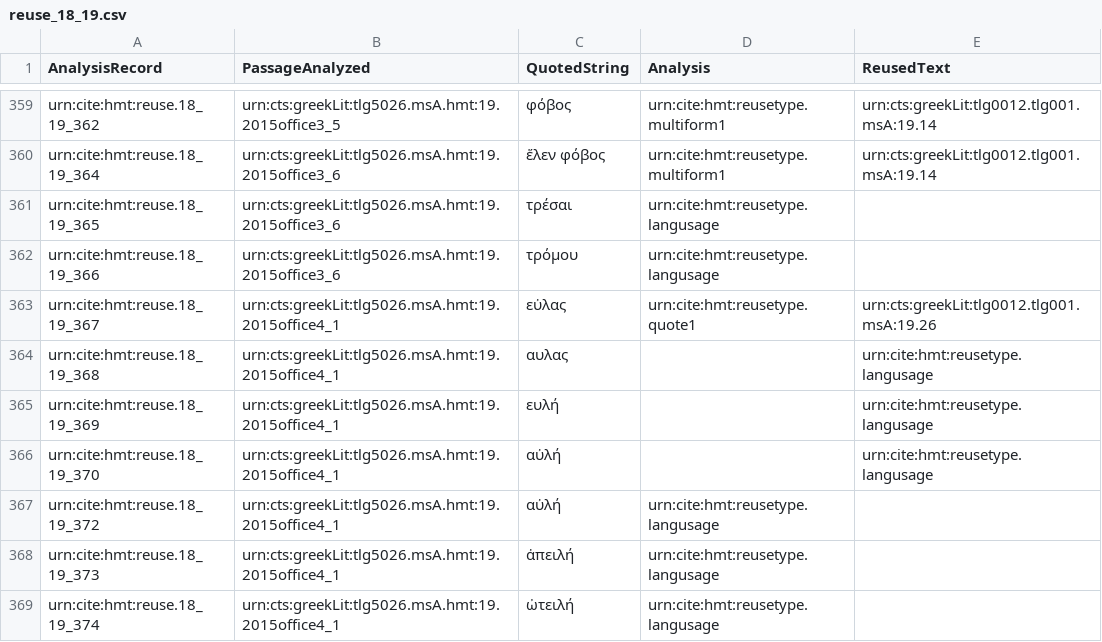
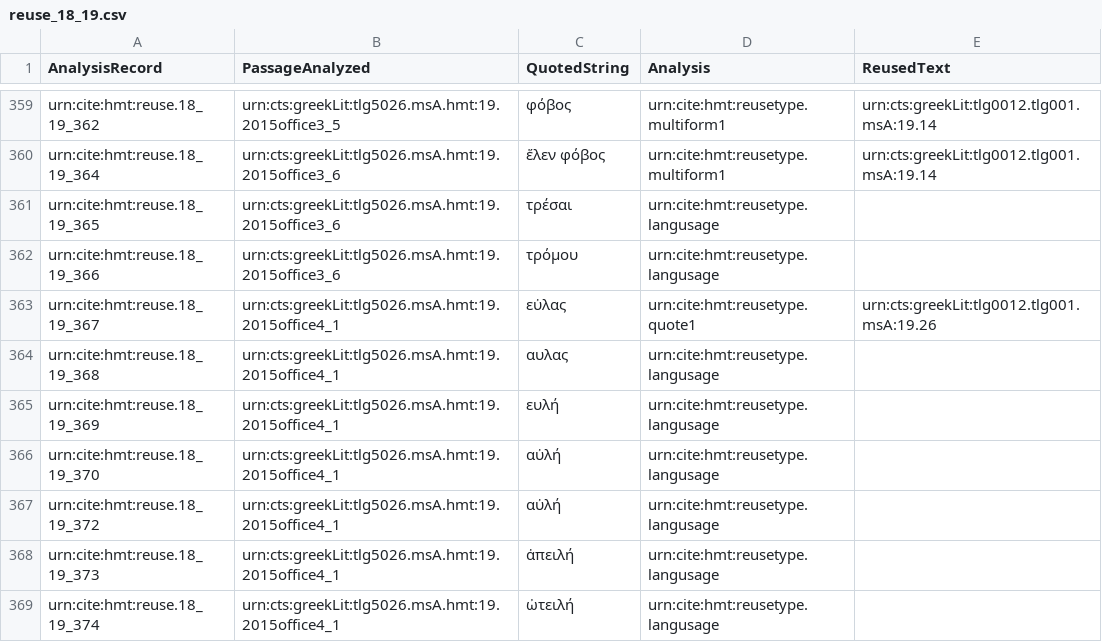
Before and after one commit to hmteditors/closed-hc-il18, a CSV file: venA/collections/reuse_18_19.csv, drawn as a sheet; only a part is shown, gaps mark what is left out.

Commit message:
Update reuse_18_19.csv

```diff
--- a/venA/collections/reuse_18_19.csv
+++ b/venA/collections/reuse_18_19.csv
@@ -363,5 +363,5 @@ urn:cite:hmt:reuse.18_19_366,urn:cts:greekLit:tlg5026.msA.hmt:19.2015office3_6,"
 urn:cite:hmt:reuse.18_19_367,urn:cts:greekLit:tlg5026.msA.hmt:19.2015office4_1,"εὐλας",urn:cite:hmt:reusetype.quote1,urn:cts:greekLit:tlg0012.tlg001.msA:19.26
-urn:cite:hmt:reuse.18_19_368,urn:cts:greekLit:tlg5026.msA.hmt:19.2015office4_1,"αυλας",,urn:cite:hmt:reusetype.langusage,
-urn:cite:hmt:reuse.18_19_369,urn:cts:greekLit:tlg5026.msA.hmt:19.2015office4_1,"ευλή",,urn:cite:hmt:reusetype.langusage,
-urn:cite:hmt:reuse.18_19_370,urn:cts:greekLit:tlg5026.msA.hmt:19.2015office4_1,"αὐλή",,urn:cite:hmt:reusetype.langusage,
+urn:cite:hmt:reuse.18_19_368,urn:cts:greekLit:tlg5026.msA.hmt:19.2015office4_1,"αυλας",urn:cite:hmt:reusetype.langusage,
+urn:cite:hmt:reuse.18_19_369,urn:cts:greekLit:tlg5026.msA.hmt:19.2015office4_1,"ευλή",urn:cite:hmt:reusetype.langusage,
+urn:cite:hmt:reuse.18_19_370,urn:cts:greekLit:tlg5026.msA.hmt:19.2015office4_1,"αὐλή",urn:cite:hmt:reusetype.langusage,
 urn:cite:hmt:reuse.18_19_372,urn:cts:greekLit:tlg5026.msA.hmt:19.2015office4_1,"αὐλή",urn:cite:hmt:reusetype.langusage,
```
